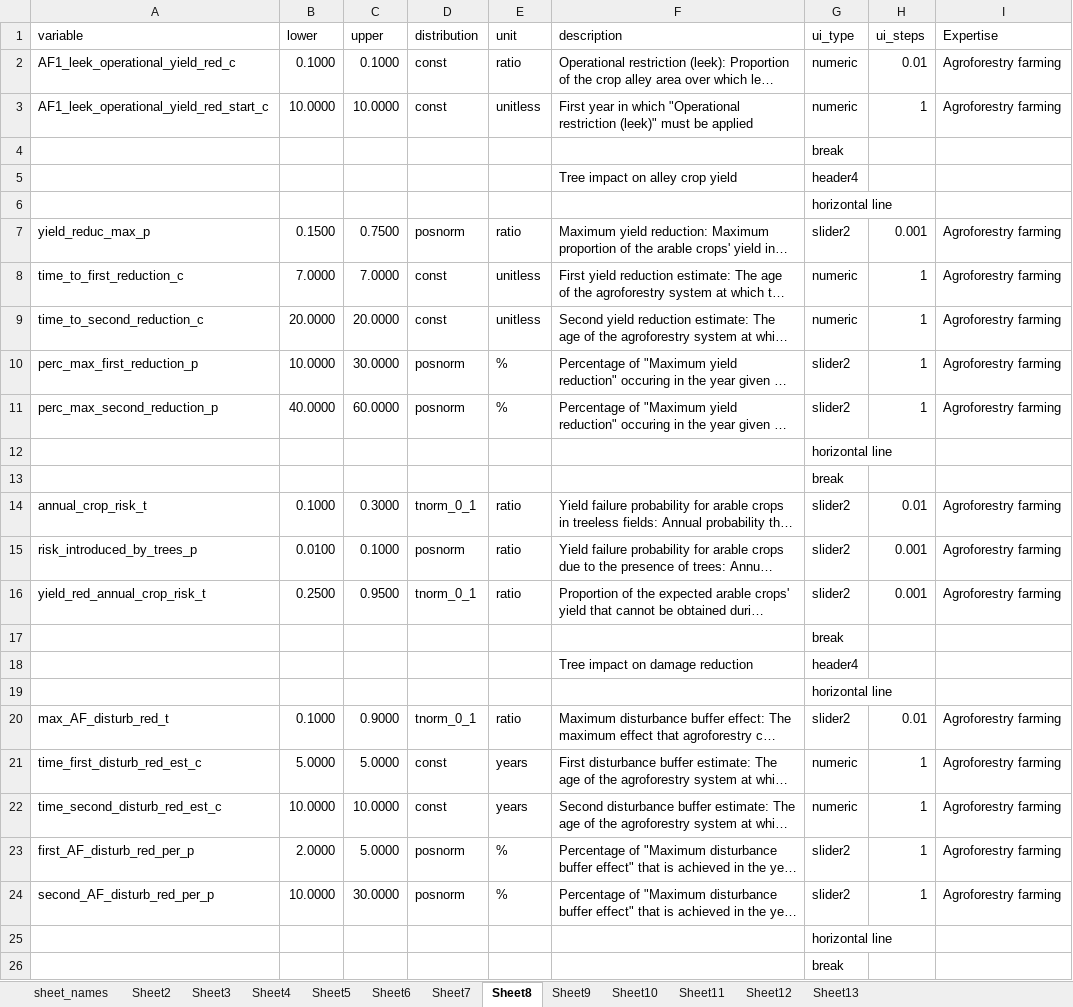
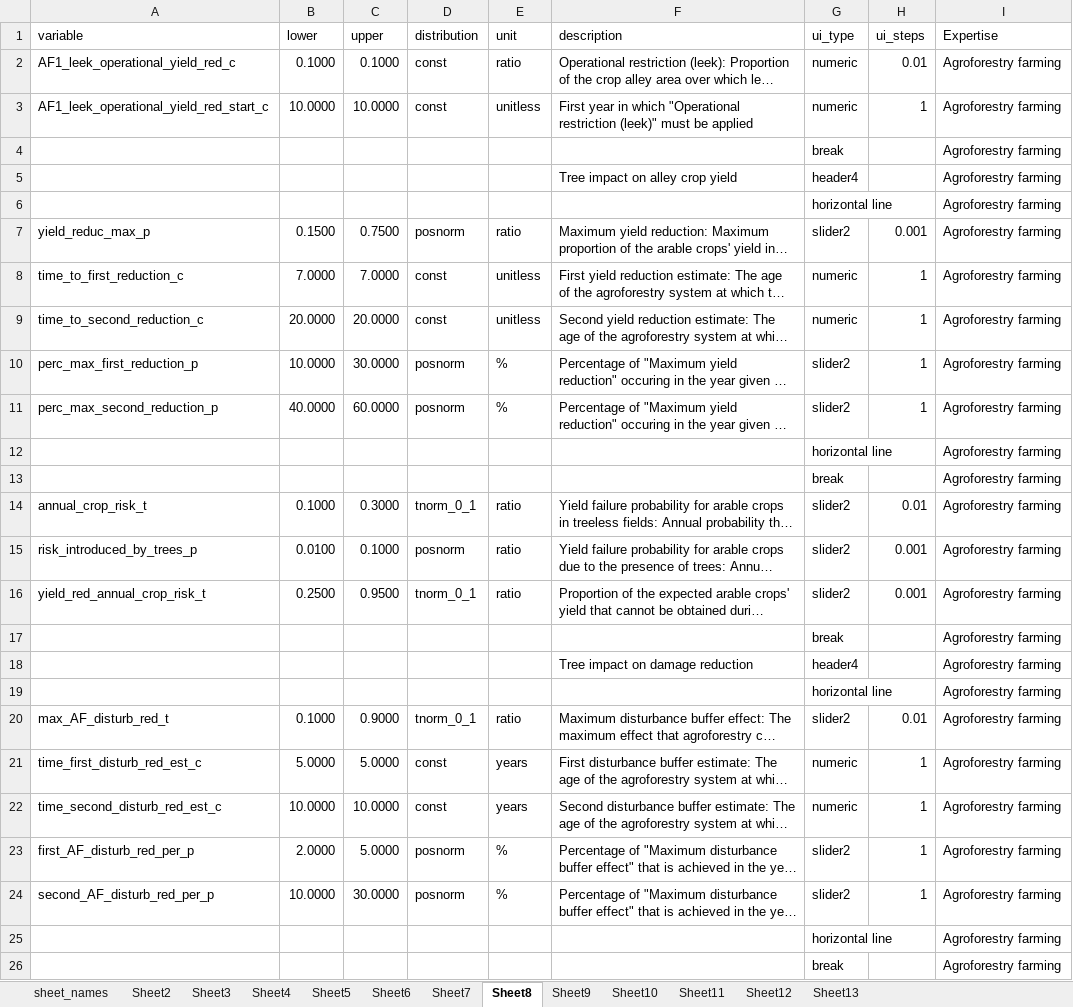
Before and after one commit to hortibonn/Walnut_Hedgerow_Agroforestry, an Excel workbook: data/Walnut_grain_veg_tub.xlsx, sheet Sheet8, drawn as a sheet; long unchanged cells end in …; values as stored, in another font and other column widths than the file's, no borders; the diff names each change by its address in the sheet, - before the commit and + after, or states it on an @@ line.

```diff
--- a/data/Walnut_grain_veg_tub.xlsx (sheet Sheet8)
+++ b/data/Walnut_grain_veg_tub.xlsx (sheet Sheet8)
-I4:I6 (Expertise): (empty)
+I4:I6 (Expertise): Agroforestry farming
-I12:I13 (Expertise): (empty)
+I12:I13 (Expertise): Agroforestry farming
-I17:I19 (Expertise): (empty)
+I17:I19 (Expertise): Agroforestry farming
-I25:I26 (Expertise): (empty)
+I25:I26 (Expertise): Agroforestry farming
```
Also changed, not shown: sheet Sheet11, sheet Sheet7.
